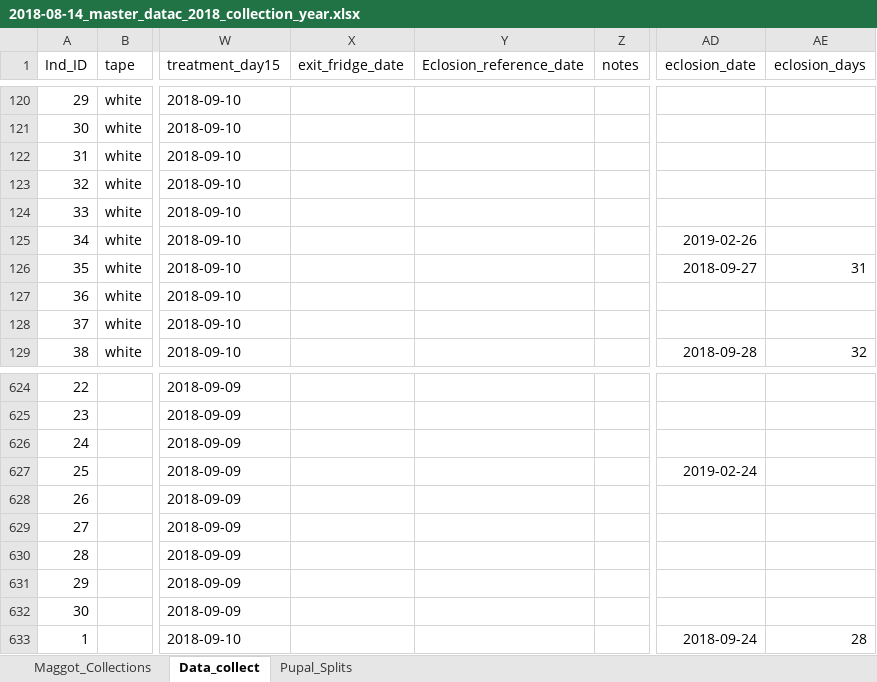
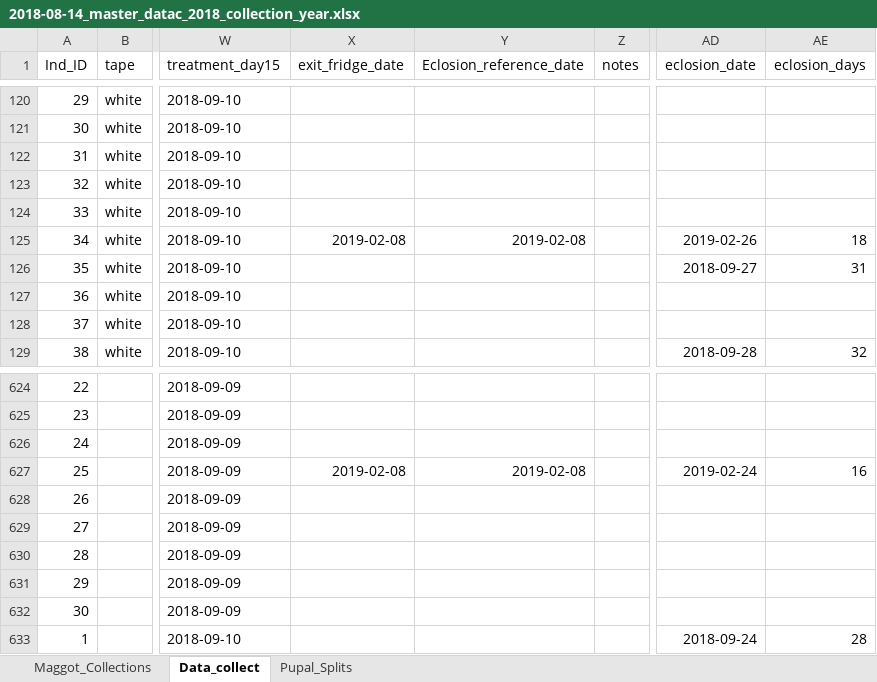
Before and after one commit to adnguyen/Circadian_rhythm_runs_seasonal_timing, an Excel workbook: Data/2018-08-14_master_datac_2018_collection_year.xlsx, sheet Data_collect, drawn as a sheet; only a part is shown, gaps mark what is left out; values as stored, in another font and other column widths than the file's, no borders; the diff names each change by its address in the sheet, - before the commit and + after, or states it on an @@ line.

Commit message:
data update 2019-03-06

```diff
--- a/Data/2018-08-14_master_datac_2018_collection_year.xlsx (sheet Data_collect)
+++ b/Data/2018-08-14_master_datac_2018_collection_year.xlsx (sheet Data_collect)
-X125 (exit_fridge_date): (empty)
+X125 (exit_fridge_date): 2019-02-08
-Y125 (Eclosion_reference_date): (empty)
+Y125 (Eclosion_reference_date): 2019-02-08
-AE125 (eclosion_days): (empty)
+AE125 (eclosion_days): 18
-X627 (exit_fridge_date): (empty)
+X627 (exit_fridge_date): 2019-02-08
-Y627 (Eclosion_reference_date): (empty)
+Y627 (Eclosion_reference_date): 2019-02-08
-AE627 (eclosion_days): (empty)
+AE627 (eclosion_days): 16
```
